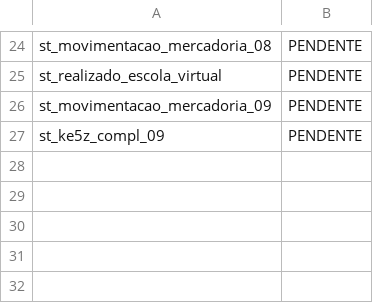
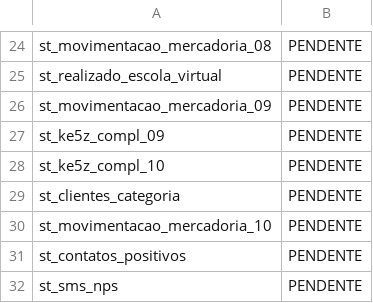
Before and after one commit to lucasely/bot_mis, a CSV file: STATUS_ETL.csv, drawn as a sheet; only a part is shown, gaps mark what is left out; the diff names each change by its address in the sheet, - before the commit and + after, or states it on an @@ line.

```diff
--- a/STATUS_ETL.csv
+++ b/STATUS_ETL.csv
+row 28: st_ke5z_compl_10 | PENDENTE
+row 29: st_clientes_categoria | PENDENTE
+row 30: st_movimentacao_mercadoria_10 | PENDENTE
+row 31: st_contatos_positivos | PENDENTE
+row 32: st_sms_nps | PENDENTE
```
Also changed, not shown: verdemis.csv.
